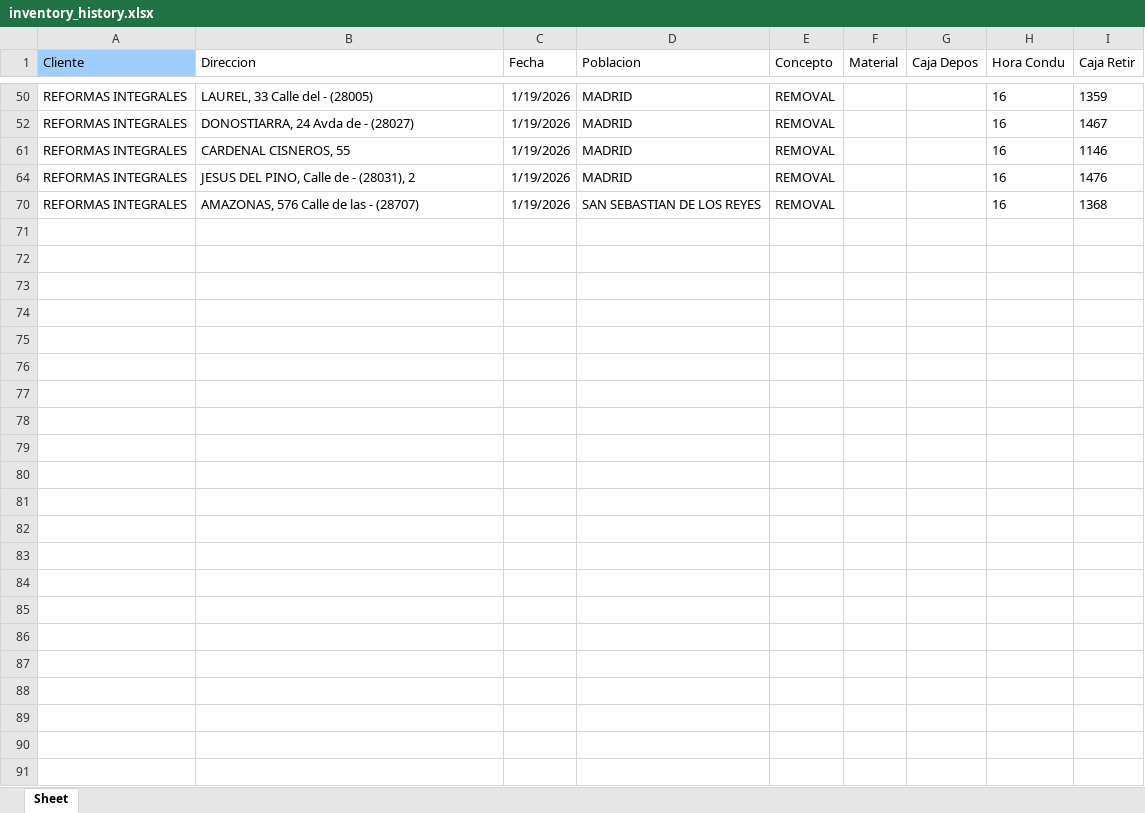
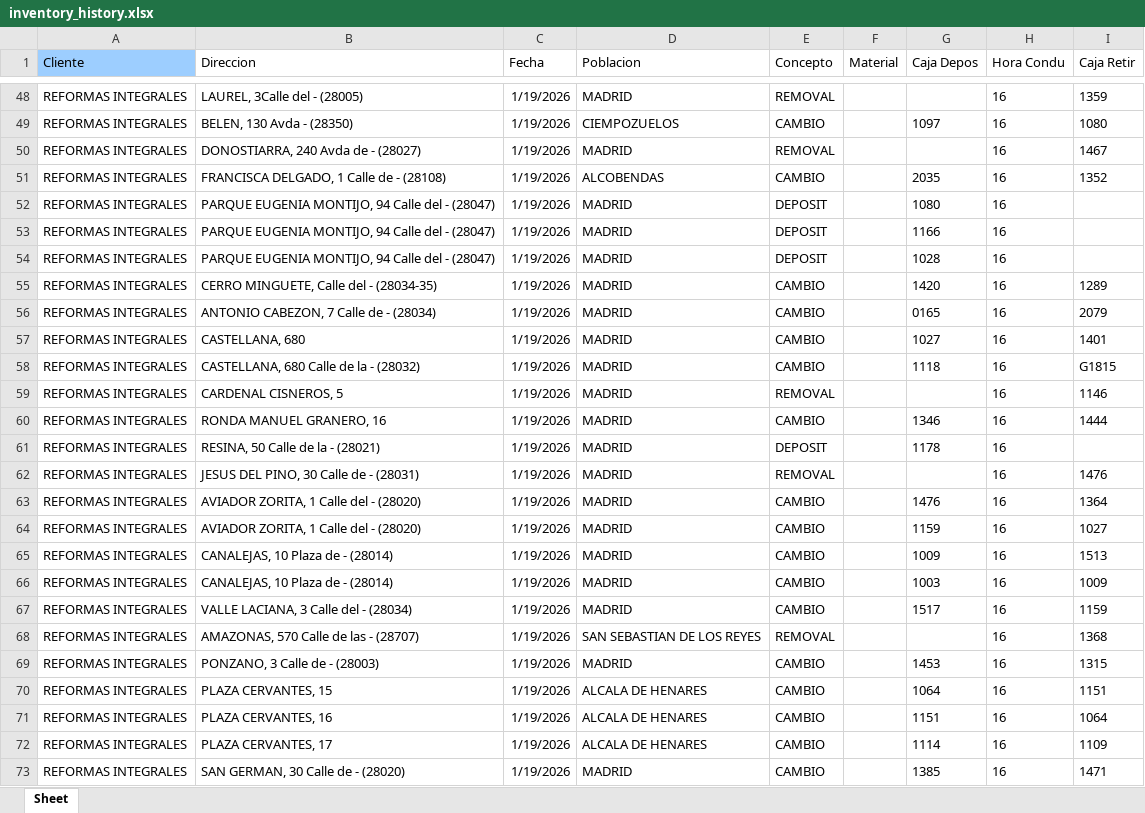
Before and after one commit to CintiaTB/CintiaTB, an Excel workbook: Revenue-Recovery-Engine/inventory_history.xlsx, sheet Sheet, drawn as a sheet; only a part is shown, gaps mark what is left out; values as stored, in another font and other column widths than the file's, no borders; addresses are those after the commit; the diff covers the shown part only; the diff names each change by its address in the sheet, - before the commit and + after, or states it on an @@ line.

```diff
--- a/Revenue-Recovery-Engine/inventory_history.xlsx (sheet Sheet)
+++ b/Revenue-Recovery-Engine/inventory_history.xlsx (sheet Sheet)
-B48 (Direccion): LAUREL, 33 Calle del - (28005)
+B48 (Direccion): LAUREL, 3Calle del - (28005)
+row 49: REFORMAS INTEGRALES | BELEN, 130 Avda - (28350) | 1/19/2026 | CIEMPOZUELOS | CAMBIO |  | 1097 | 16 | 1080
-B50 (Direccion): DONOSTIARRA, 24 Avda de - (28027)
+B50 (Direccion): DONOSTIARRA, 240 Avda de - (28027)
+row 51: REFORMAS INTEGRALES | FRANCISCA DELGADO, 1 Calle de - (28108) | 1/19/2026 | ALCOBENDAS | CAMBIO |  | 2035 | 16 | 1352
+row 52: REFORMAS INTEGRALES | PARQUE EUGENIA MONTIJO, 94 Calle del - (28047) | 1/19/2026 | MADRID | DEPOSIT |  | 1080 | 16
+row 53: REFORMAS INTEGRALES | PARQUE EUGENIA MONTIJO, 94 Calle del - (28047) | 1/19/2026 | MADRID | DEPOSIT |  | 1166 | 16
+row 54: REFORMAS INTEGRALES | PARQUE EUGENIA MONTIJO, 94 Calle del - (28047) | 1/19/2026 | MADRID | DEPOSIT |  | 1028 | 16
@@ row 55 unhidden: REFORMAS INTEGRALES | CERRO MINGUETE, Calle del - (28034-35) | 1/19/2026 | MADRID | CAMBIO |  | 1420 | 16 | 1289 @@
+row 56: REFORMAS INTEGRALES | ANTONIO CABEZON, 7 Calle de - (28034) | 1/19/2026 | MADRID | CAMBIO |  | 0165 | 16 | 2079
+row 57: REFORMAS INTEGRALES | CASTELLANA, 680 | 1/19/2026 | MADRID | CAMBIO |  | 1027 | 16 | 1401
+row 58: REFORMAS INTEGRALES | CASTELLANA, 680 Calle de la - (28032) | 1/19/2026 | MADRID | CAMBIO |  | 1118 | 16 | G1815
-B59 (Direccion): CARDENAL CISNEROS, 55
+B59 (Direccion): CARDENAL CISNEROS, 5
@@ row 60 unhidden: REFORMAS INTEGRALES | RONDA MANUEL GRANERO, 16 | 1/19/2026 | MADRID | CAMBIO |  | 1346 | 16 | 1444 @@
+row 61: REFORMAS INTEGRALES | RESINA, 50 Calle de la - (28021) | 1/19/2026 | MADRID | DEPOSIT |  | 1178 | 16
-B62 (Direccion): JESUS DEL PINO, Calle de - (28031), 2
+B62 (Direccion): JESUS DEL PINO, 30 Calle de - (28031)
+row 63: REFORMAS INTEGRALES | AVIADOR ZORITA, 1 Calle del - (28020) | 1/19/2026 | MADRID | CAMBIO |  | 1476 | 16 | 1364
+row 64: REFORMAS INTEGRALES | AVIADOR ZORITA, 1 Calle del - (28020) | 1/19/2026 | MADRID | CAMBIO |  | 1159 | 16 | 1027
+row 65: REFORMAS INTEGRALES | CANALEJAS, 10 Plaza de - (28014) | 1/19/2026 | MADRID | CAMBIO |  | 1009 | 16 | 1513
+row 66: REFORMAS INTEGRALES | CANALEJAS, 10 Plaza de - (28014) | 1/19/2026 | MADRID | CAMBIO |  | 1003 | 16 | 1009
+row 67: REFORMAS INTEGRALES | VALLE LACIANA, 3 Calle del - (28034) | 1/19/2026 | MADRID | CAMBIO |  | 1517 | 16 | 1159
-B68 (Direccion): AMAZONAS, 576 Calle de las - (28707)
+B68 (Direccion): AMAZONAS, 570 Calle de las - (28707)
+row 69: REFORMAS INTEGRALES | PONZANO, 3 Calle de - (28003) | 1/19/2026 | MADRID | CAMBIO |  | 1453 | 16 | 1315
+row 70: REFORMAS INTEGRALES | PLAZA CERVANTES, 15 | 1/19/2026 | ALCALA DE HENARES | CAMBIO |  | 1064 | 16 | 1151
+row 71: REFORMAS INTEGRALES | PLAZA CERVANTES, 16 | 1/19/2026 | ALCALA DE HENARES | CAMBIO |  | 1151 | 16 | 1064
+row 72: REFORMAS INTEGRALES | PLAZA CERVANTES, 17 | 1/19/2026 | ALCALA DE HENARES | CAMBIO |  | 1114 | 16 | 1109
+row 73: REFORMAS INTEGRALES | SAN GERMAN, 30 Calle de - (28020) | 1/19/2026 | MADRID | CAMBIO |  | 1385 | 16 | 1471
```
Also changed, not shown: 24 added rows, 12 hidden or unhidden rows and 9 edited cells elsewhere in this sheet, hidden cells.
